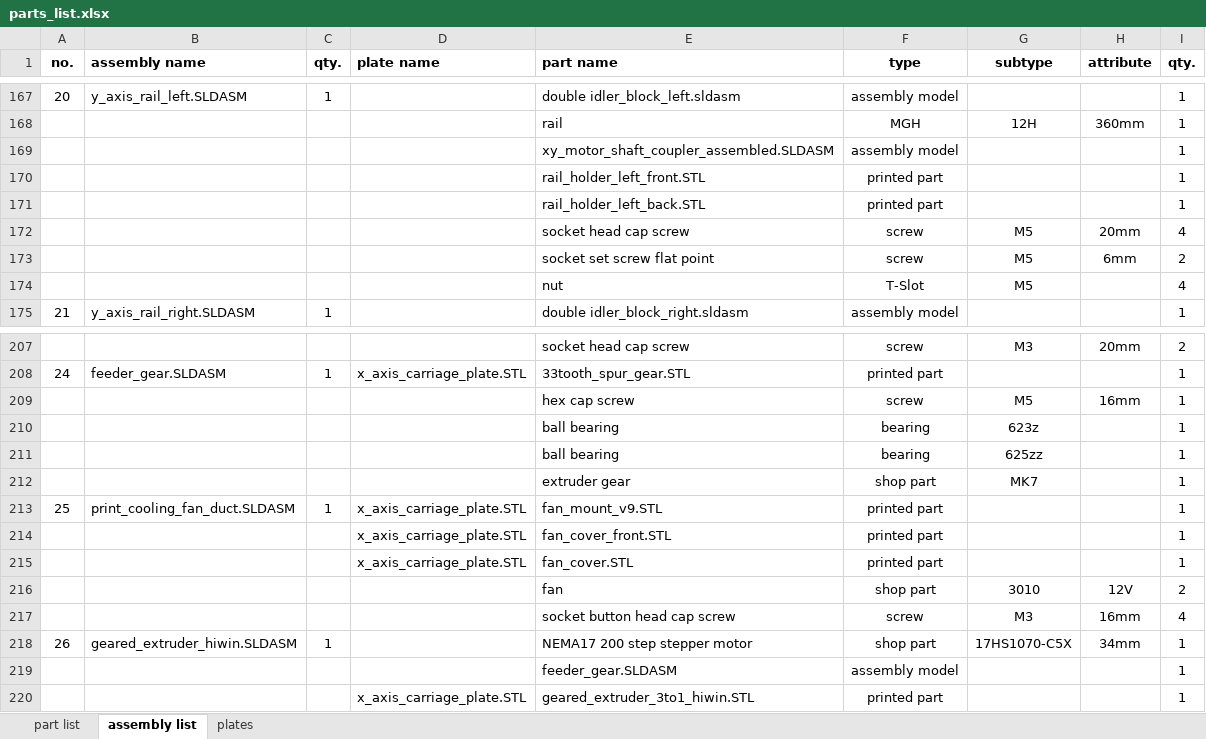
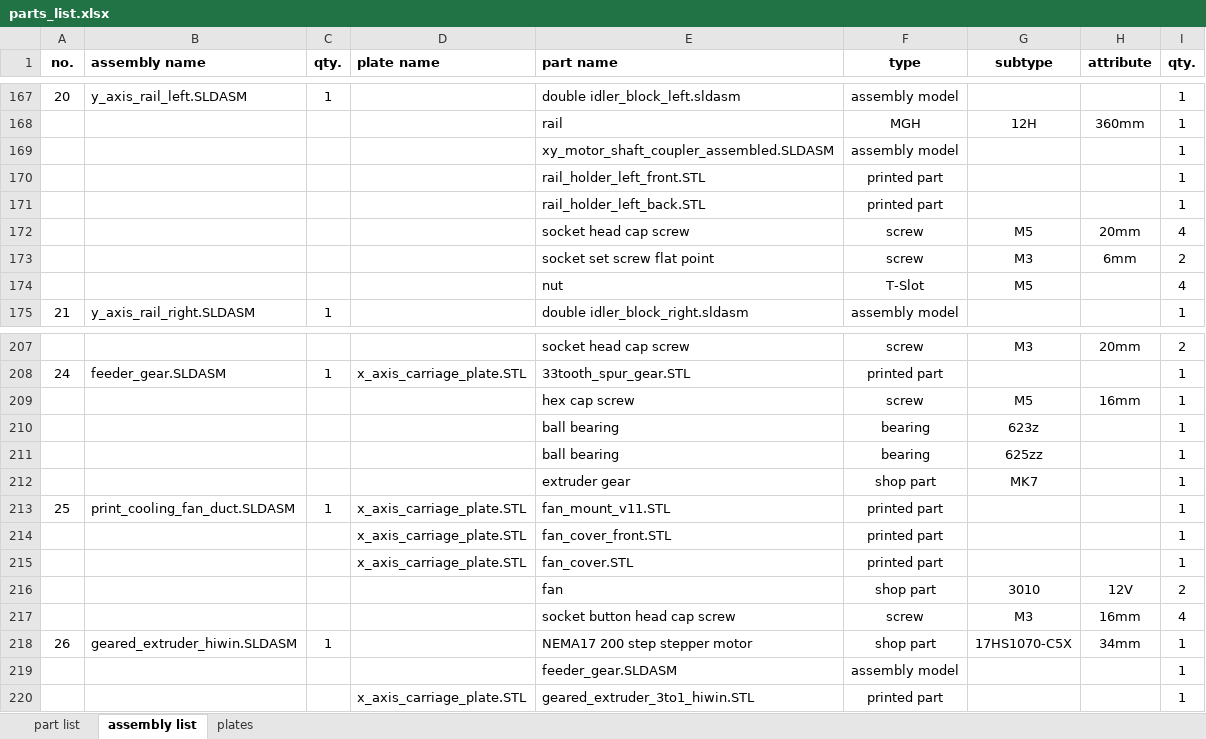
Before and after one commit to mwr666/protoDEV-coreXY, an Excel workbook: parts_list.xlsx, sheet assembly list, drawn as a sheet; only a part is shown, gaps mark what is left out; values as stored, in another font and other column widths than the file's, no borders; the diff names each change by its address in the sheet, - before the commit and + after, or states it on an @@ line.

```diff
--- a/parts_list.xlsx (sheet assembly list)
+++ b/parts_list.xlsx (sheet assembly list)
-G173 (subtype): M5
+G173 (subtype): M3
-E213 (part name): fan_mount_v9.STL
+E213 (part name): fan_mount_v11.STL
```
Also changed, not shown: sheet part list, 3 other files.
